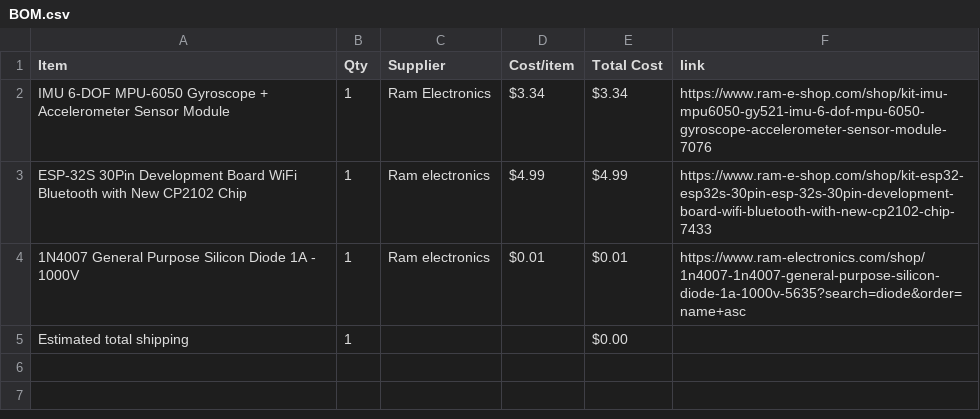
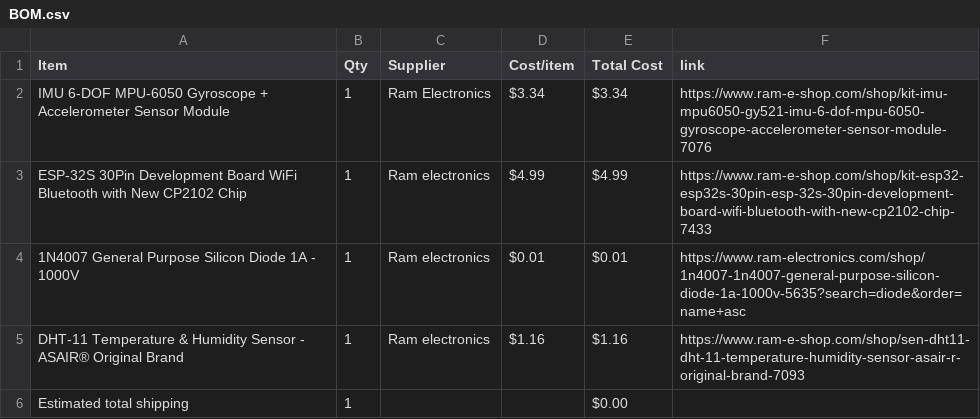
Before and after one commit to mohamedtaherno22-cmyk/Hack-Club-Projects, a CSV file: BOM.csv, drawn as a sheet.

Commit message:
Sync Super Starbie. from Half Life

```diff
--- a/BOM.csv
+++ b/BOM.csv
@@ -4,2 +4,3 @@ ESP-32S 30Pin Development Board WiFi Bluetooth with New CP2102 Chip,1,Ram electr
 1N4007 General Purpose Silicon Diode 1A - 1000V,1,Ram electronics,$0.01,$0.01,https://www.ram-electronics.com/shop/1n4007-1n4007-general-purpose-silicon-diode-1a-1000v-5635?search=diode&order=name+asc
+DHT-11 Temperature & Humidity Sensor - ASAIR® Original Brand,1,Ram electronics,$1.16,$1.16,https://www.ram-e-shop.com/shop/sen-dht11-dht-11-temperature-humidity-sensor-asair-r-original-brand-7093
 Estimated total shipping,1,,,$0.00,
```
